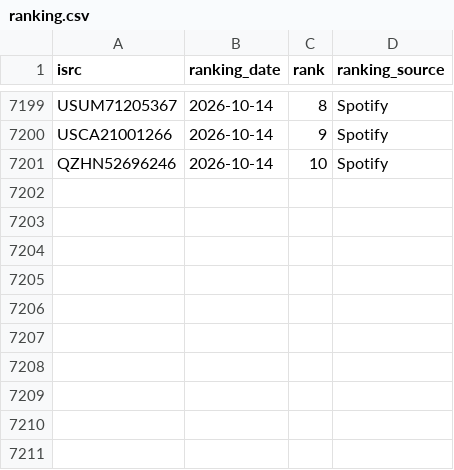
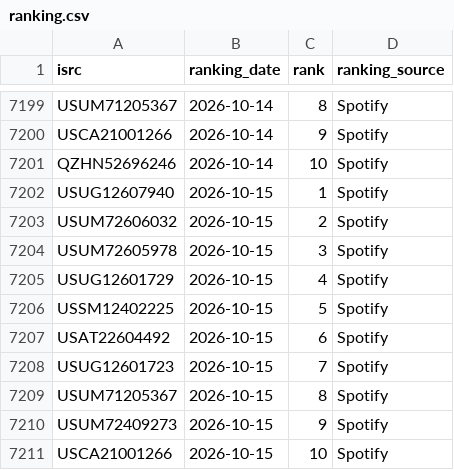
Before and after one commit to jarell-santella/daily-top-songs-etl, a CSV file: db/csv/ranking.csv, drawn as a sheet; only a part is shown, gaps mark what is left out.

Commit message:
chore(automated): add fetched daily data to csvs

```diff
--- a/db/csv/ranking.csv
+++ b/db/csv/ranking.csv
@@ -7201 +7201,11 @@
 "QZHN52696246","2026-10-14","10","Spotify"
+"USUG12607940","2026-10-15","1","Spotify"
+"USUM72606032","2026-10-15","2","Spotify"
+"USUM72605978","2026-10-15","3","Spotify"
+"USUG12601729","2026-10-15","4","Spotify"
+"USSM12402225","2026-10-15","5","Spotify"
+"USAT22604492","2026-10-15","6","Spotify"
+"USUG12601723","2026-10-15","7","Spotify"
+"USUM71205367","2026-10-15","8","Spotify"
+"USUM72409273","2026-10-15","9","Spotify"
+"USCA21001266","2026-10-15","10","Spotify"
```
